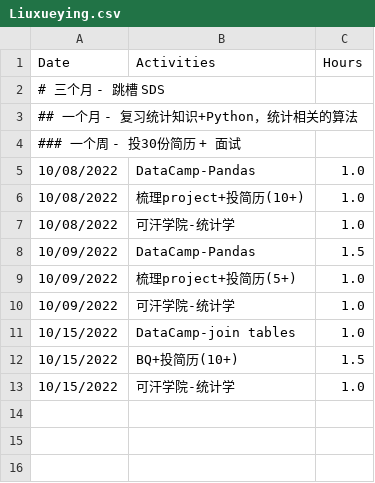
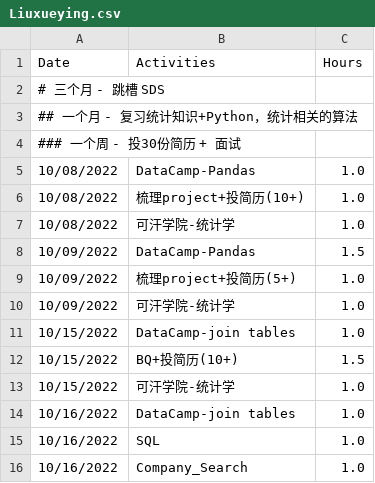
Before and after one commit to GuilinDev/studyGroup, a CSV file: Liuxueying.csv, drawn as a sheet; the diff names each change by its address in the sheet, - before the commit and + after, or states it on an @@ line.

Commit message:
Update Liuxueying.csv

```diff
--- a/Liuxueying.csv
+++ b/Liuxueying.csv
+row 14: 10/16/2022 | DataCamp-join tables | 1.0
+row 15: 10/16/2022 | SQL | 1.0
+row 16: 10/16/2022 | Company_Search | 1.0
```
